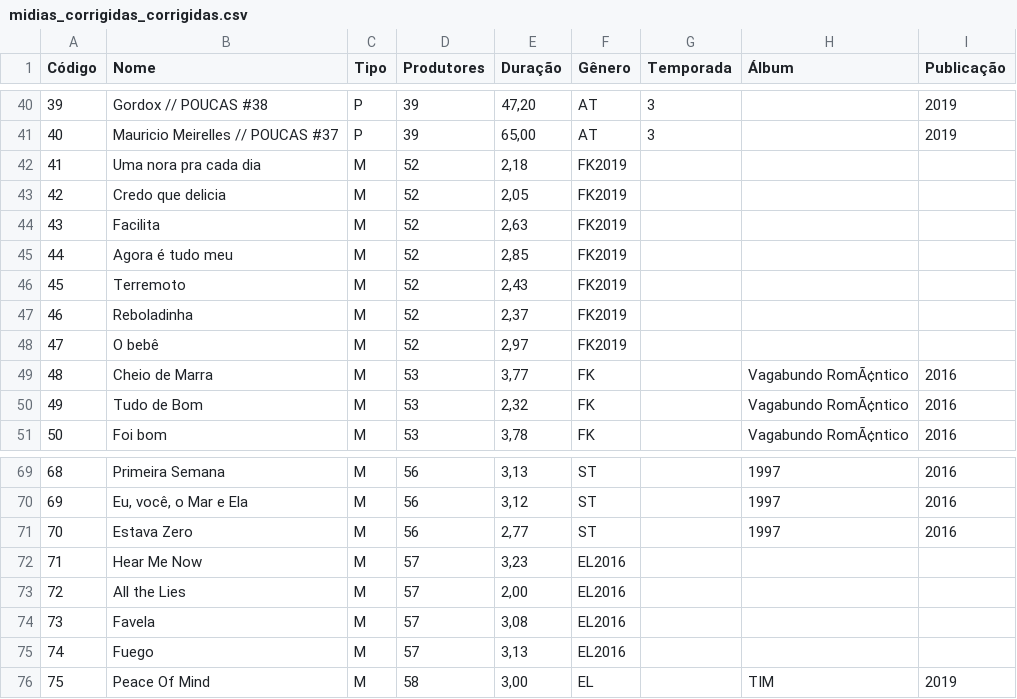
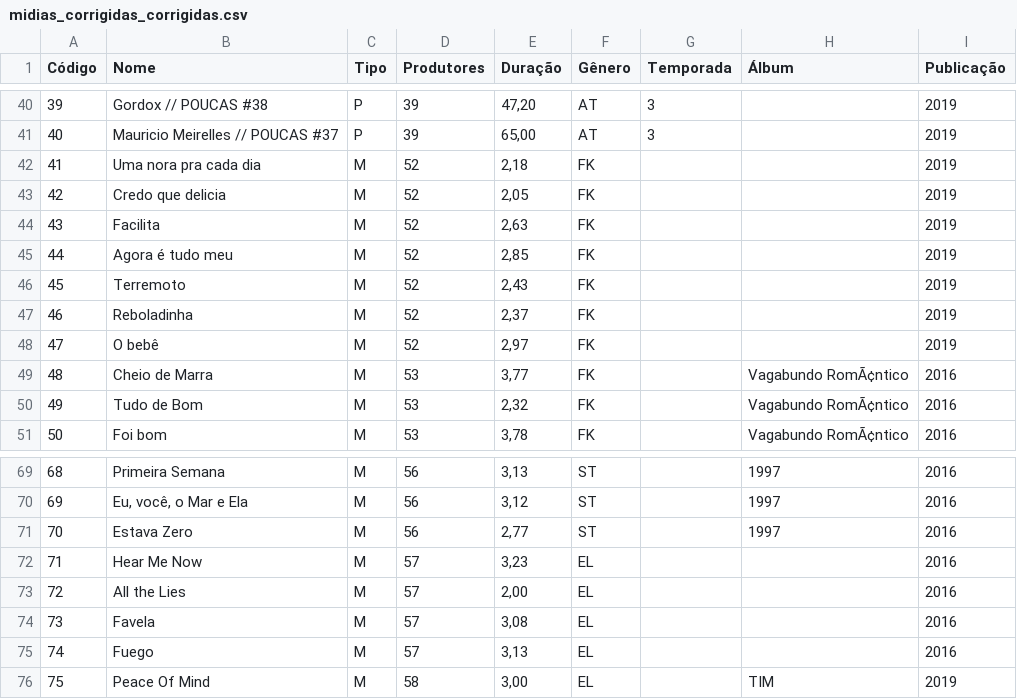
Before and after one commit to AtilioA/SpotifyPlusPlus-trab1-prog3, a CSV file: entradas/midias_corrigidas_corrigidas.csv, drawn as a sheet; only a part is shown, gaps mark what is left out.

```diff
--- a/entradas/midias_corrigidas_corrigidas.csv
+++ b/entradas/midias_corrigidas_corrigidas.csv
@@ -41,9 +41,9 @@ Código;Nome;Tipo;Produtores;Duração;Gênero;Temporada;Álbum;Publicação
 40;Mauricio Meirelles // POUCAS #37;P;39;65,00;AT;3;;2019
-41;Uma nora pra cada dia;M;52;2,18;FK2019
-42;Credo que delicia;M;52;2,05;FK2019
-43;Facilita;M;52;2,63;FK2019
-44;Agora é tudo meu;M;52;2,85;FK2019
-45;Terremoto;M;52;2,43;FK2019
-46;Reboladinha;M;52;2,37;FK2019
-47;O bebê;M;52;2,97;FK2019
+41;Uma nora pra cada dia;M;52;2,18;FK;;;2019
+42;Credo que delicia;M;52;2,05;FK;;;2019
+43;Facilita;M;52;2,63;FK;;;2019
+44;Agora é tudo meu;M;52;2,85;FK;;;2019
+45;Terremoto;M;52;2,43;FK;;;2019
+46;Reboladinha;M;52;2,37;FK;;;2019
+47;O bebê;M;52;2,97;FK;;;2019
 48;Cheio de Marra;M;53;3,77;FK;;Vagabundo RomÃ¢ntico;2016
@@ -71,6 +71,6 @@ Código;Nome;Tipo;Produtores;Duração;Gênero;Temporada;Álbum;Publicação
 70;Estava Zero;M;56;2,77;ST;;1997;2016
-71;Hear Me Now;M;57;3,23;EL2016
-72;All the Lies;M;57;2,00;EL2016
-73;Favela;M;57;3,08;EL2016
-74;Fuego;M;57;3,13;EL2016
+71;Hear Me Now;M;57;3,23;EL;;;2016
+72;All the Lies;M;57;2,00;EL;;;2016
+73;Favela;M;57;3,08;EL;;;2016
+74;Fuego;M;57;3,13;EL;;;2016
 75;Peace Of Mind;M;58;3,00;EL;;TIM;2019
```
Also changed, not shown: entradas/midias_corrigidas.csv, 11 other files.
